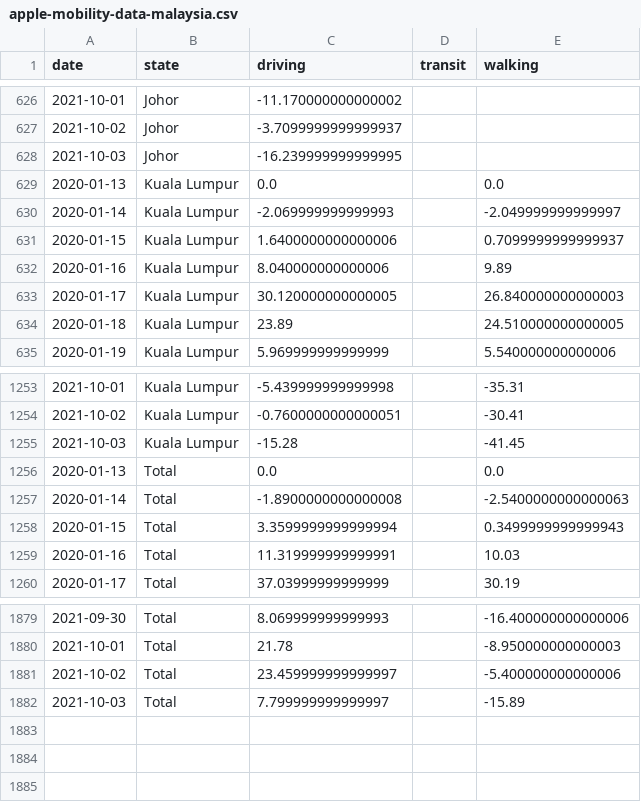
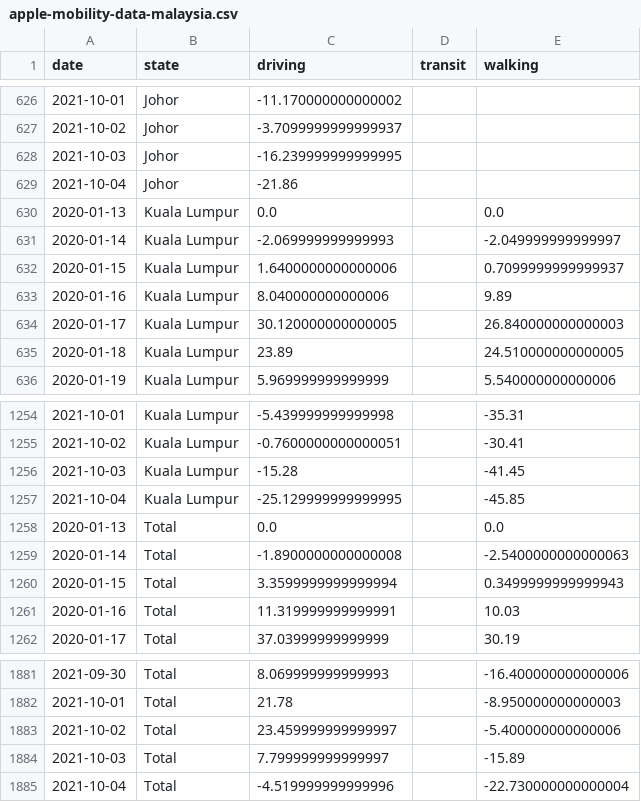
Before and after one commit to DicksonC96/Covid-Mobility-Malaysia, a CSV file: data/apple-mobility-data-malaysia.csv, drawn as a sheet; only a part is shown, gaps mark what is left out.

```diff
--- a/data/apple-mobility-data-malaysia.csv
+++ b/data/apple-mobility-data-malaysia.csv
@@ -628,2 +628,3 @@ date,state,driving,transit,walking
 2021-10-03,Johor,-16.239999999999995,,
+2021-10-04,Johor,-21.86,,
 2020-01-13,Kuala Lumpur,0.0,,0.0
@@ -1255,2 +1256,3 @@ date,state,driving,transit,walking
 2021-10-03,Kuala Lumpur,-15.28,,-41.45
+2021-10-04,Kuala Lumpur,-25.129999999999995,,-45.85
 2020-01-13,Total,0.0,,0.0
@@ -1882 +1884,2 @@ date,state,driving,transit,walking
 2021-10-03,Total,7.799999999999997,,-15.89
+2021-10-04,Total,-4.519999999999996,,-22.730000000000004
```
